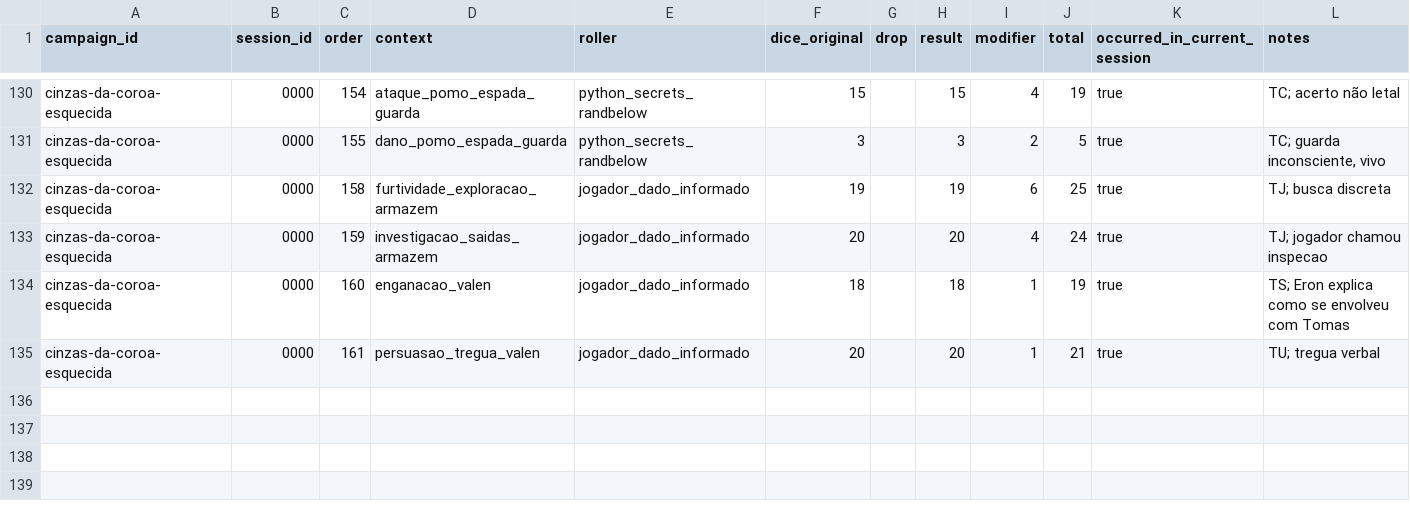
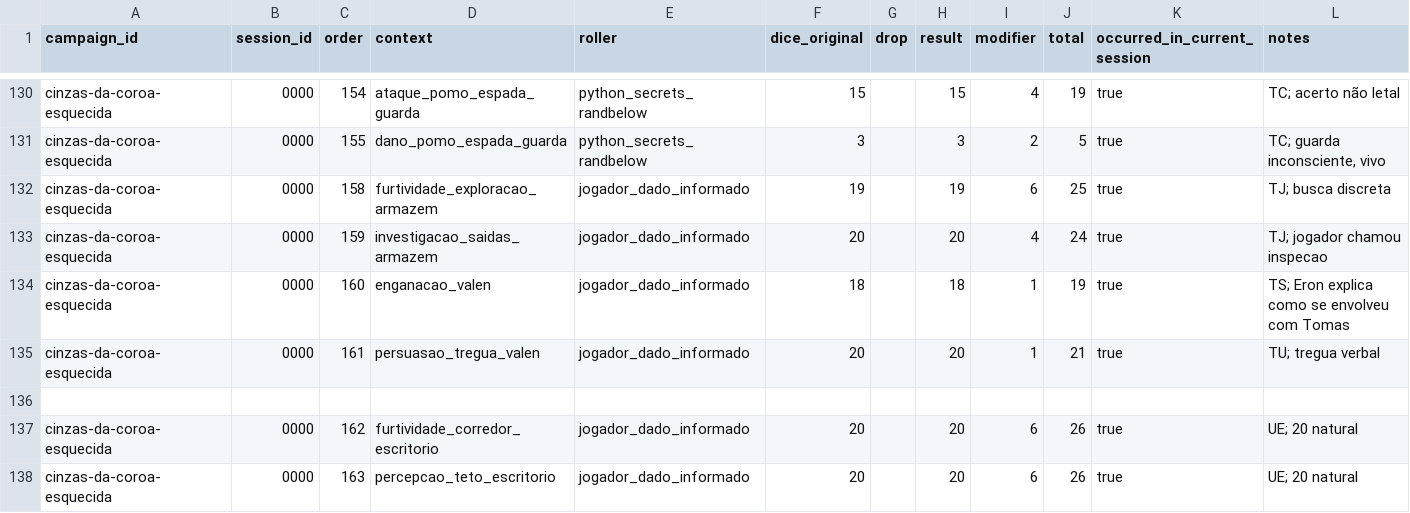
Before and after one commit to lucasonofresantos-ux/dnd-campanha, a CSV file: campaigns/cinzas-da-coroa-esquecida/dice/ROLL_LOG.csv, drawn as a sheet; only a part is shown, gaps mark what is left out; the diff names each change by its address in the sheet, - before the commit and + after, or states it on an @@ line.

Commit message:
Sincronizar UE inspeção do teto

```diff
--- a/campaigns/cinzas-da-coroa-esquecida/dice/ROLL_LOG.csv
+++ b/campaigns/cinzas-da-coroa-esquecida/dice/ROLL_LOG.csv
+row 136: (empty)
+row 137: cinzas-da-coroa-esquecida | 0000 | 162 | furtividade_corredor_escritorio | jogador_dado_informado | 20 |  | 20 | 6 | 26 | true | UE; 20 natural
+row 138: cinzas-da-coroa-esquecida | 0000 | 163 | percepcao_teto_escritorio | jogador_dado_informado | 20 |  | 20 | 6 | 26 | true | UE; 20 natural
```
